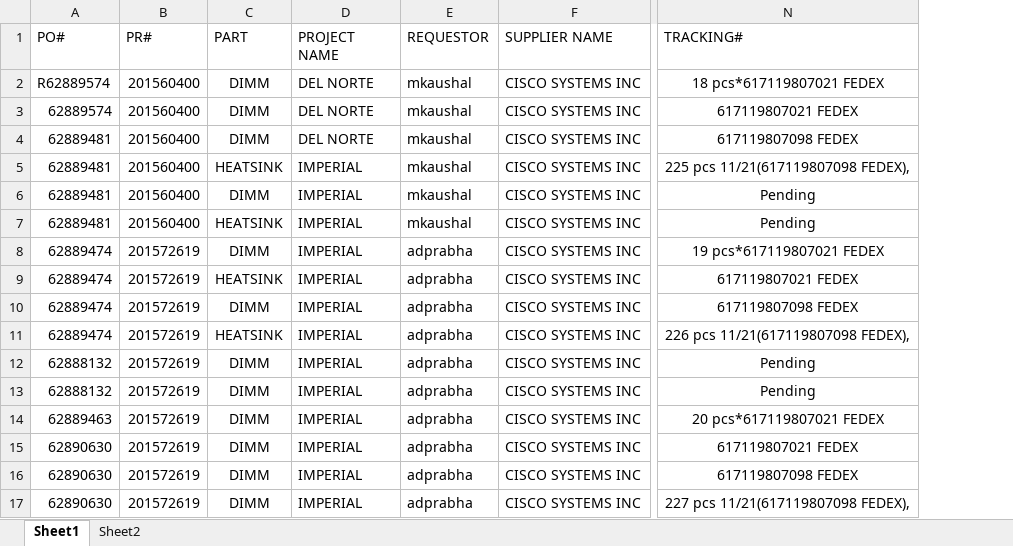
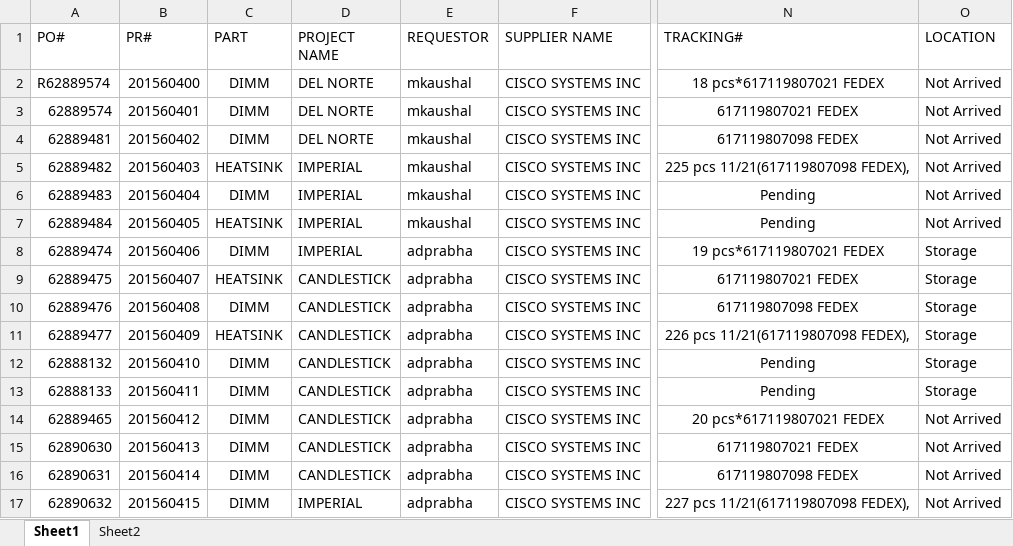
Before and after one commit to ealvarez1203/database-app, an Excel workbook: spreadsheet.xlsx, sheet Sheet1, drawn as a sheet; only a part is shown, gaps mark what is left out; values as stored, in another font and other column widths than the file's, no borders; charts and pictures not drawn; the diff names each change by its address in the sheet, - before the commit and + after, or states it on an @@ line.

Commit message:
location field added

```diff
--- a/spreadsheet.xlsx (sheet Sheet1)
+++ b/spreadsheet.xlsx (sheet Sheet1)
+column O (LOCATION), rows 2-17: Not Arrived | Not Arrived | Not Arrived | Not Arrived | Not Arrived | Not Arrived | Storage | Storage | Storage | Storage | Storage | Storage | Not Arrived | Not Arrived | Not Arrived | Not Arrived
-B3 (PR#): 201560400
+B3 (PR#): 201560401
-B4 (PR#): 201560400
+B4 (PR#): 201560402
-A5 (PO#): 62889481
+A5 (PO#): 62889482
-B5 (PR#): 201560400
+B5 (PR#): 201560403
-A6 (PO#): 62889481
+A6 (PO#): 62889483
-B6 (PR#): 201560400
+B6 (PR#): 201560404
-A7 (PO#): 62889481
+A7 (PO#): 62889484
-B7 (PR#): 201560400
+B7 (PR#): 201560405
-B8 (PR#): 201572619
+B8 (PR#): 201560406
-A9 (PO#): 62889474
+A9 (PO#): 62889475
-B9 (PR#): 201572619
+B9 (PR#): 201560407
-D9:D16 (PROJECT NAME): IMPERIAL
+D9:D16 (PROJECT NAME): CANDLESTICK
-A10 (PO#): 62889474
+A10 (PO#): 62889476
-B10 (PR#): 201572619
+B10 (PR#): 201560408
-A11 (PO#): 62889474
+A11 (PO#): 62889477
-B11 (PR#): 201572619
+B11 (PR#): 201560409
-B12 (PR#): 201572619
+B12 (PR#): 201560410
-A13 (PO#): 62888132
+A13 (PO#): 62888133
-B13 (PR#): 201572619
+B13 (PR#): 201560411
-A14 (PO#): 62889463
+A14 (PO#): 62889465
-B14 (PR#): 201572619
+B14 (PR#): 201560412
-B15 (PR#): 201572619
+B15 (PR#): 201560413
-A16 (PO#): 62890630
+A16 (PO#): 62890631
-B16 (PR#): 201572619
+B16 (PR#): 201560414
-A17 (PO#): 62890630
+A17 (PO#): 62890632
-B17 (PR#): 201572619
+B17 (PR#): 201560415
```
Also changed, not shown: 11 other files.
